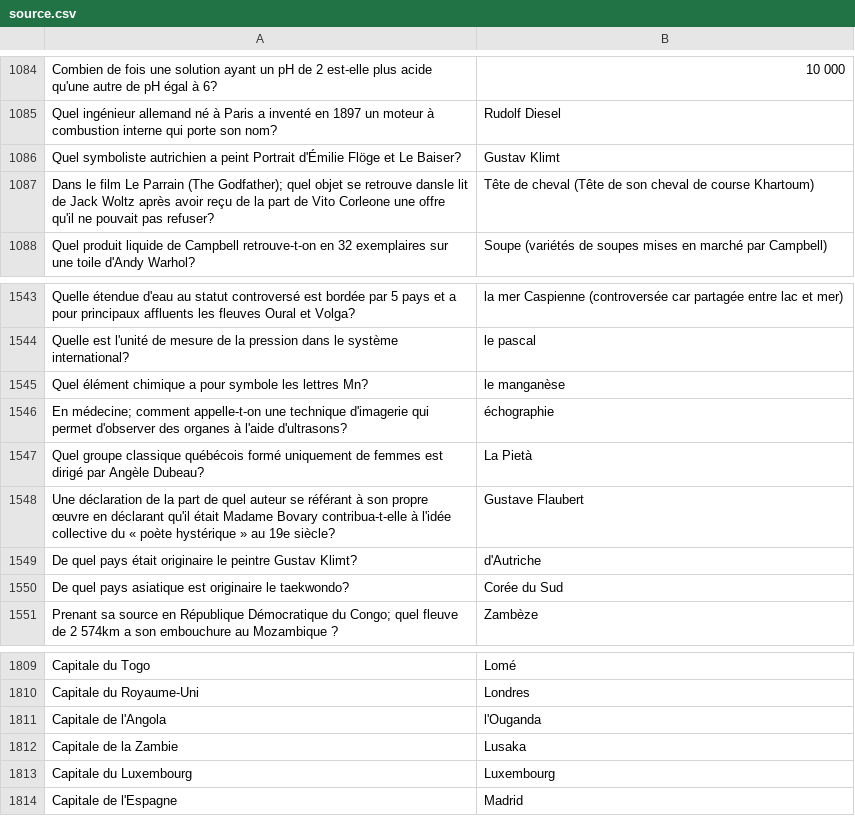
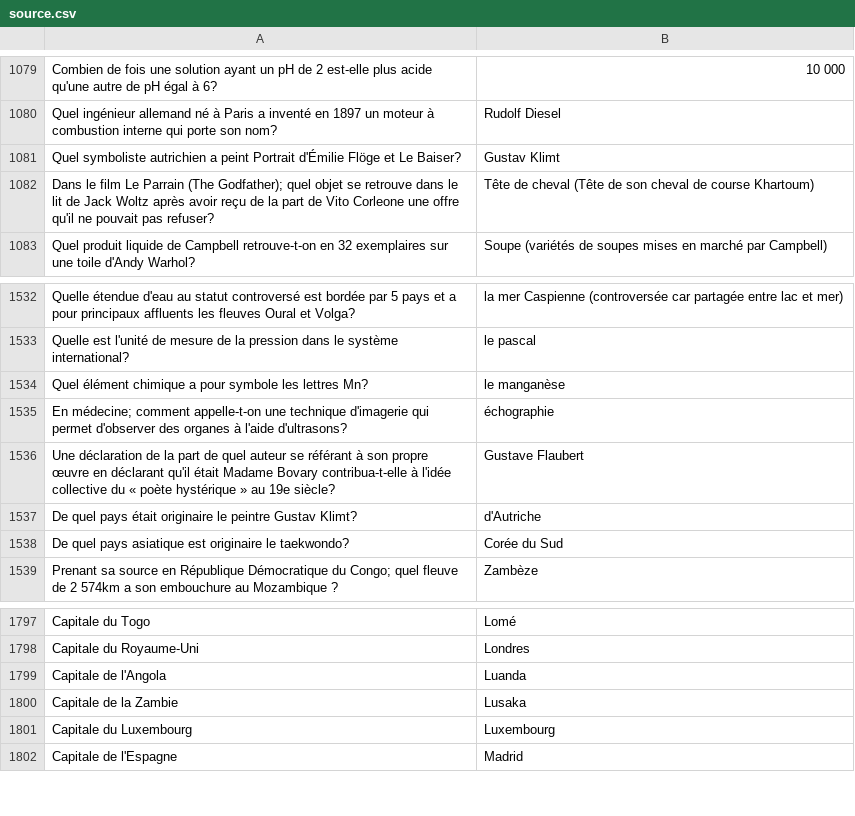
Before and after one commit to phil3838/GEH-training, a CSV file: src/assets/source.csv, drawn as a sheet; only a part is shown, gaps mark what is left out; removed rows and columns are numbered as before the commit, all else as after; the diff covers the shown part only; the diff names each change by its address in the sheet, - before the commit and + after, or states it on an @@ line.

```diff
--- a/src/assets/source.csv
+++ b/src/assets/source.csv
-A1082: …se retrouve dansle lit de…
+A1082: …se retrouve dans le lit de…
-row 1547: Quel groupe classique québécois formé uniquement de femmes est dirigé par Angèle Dubeau? | La Pietà
-B1799: l'Ouganda
+B1799: Luanda
```
Also changed, not shown: 11 removed rows and 2 edited cells elsewhere in this file.
